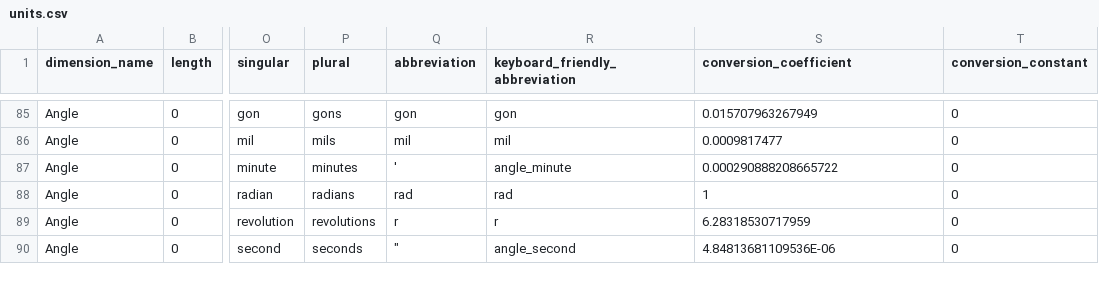
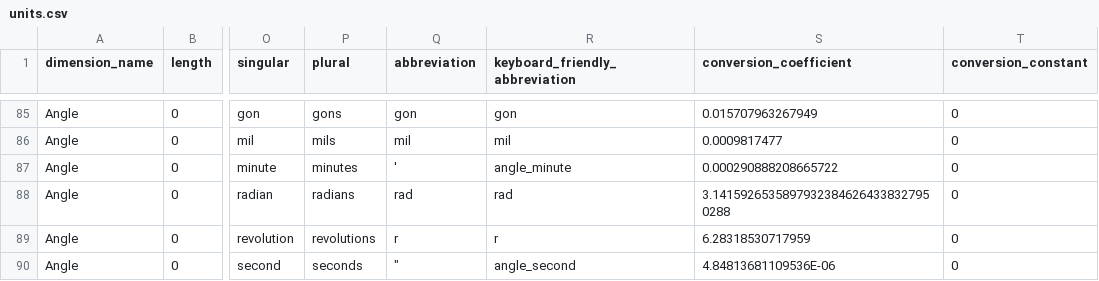
Before and after one commit to IamTheCarl/CommandCAD, a CSV file: units/src/units.csv, drawn as a sheet; only a part is shown, gaps mark what is left out; the diff names each change by its address in the sheet, - before the commit and + after, or states it on an @@ line.

```diff
--- a/units/src/units.csv
+++ b/units/src/units.csv
-S88 (conversion_coefficient): 1
+S88 (conversion_coefficient): 3.14159265358979323846264338327950288
```
Also changed, not shown: 7 other files.
